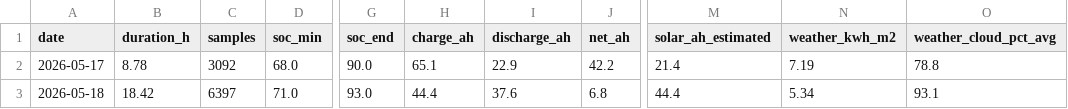
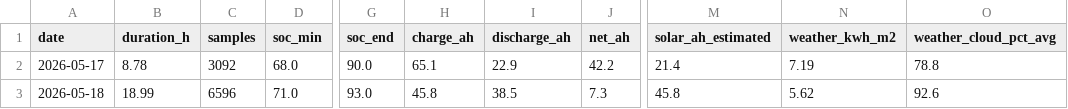
Before and after one commit to kaanow/volthium_reader, a CSV file: data/daily_summary.csv, drawn as a sheet; only a part is shown, gaps mark what is left out; the diff names each change by its address in the sheet, - before the commit and + after, or states it on an @@ line.

```diff
--- a/data/daily_summary.csv
+++ b/data/daily_summary.csv
-B3 (duration_h): 18.42
+B3 (duration_h): 18.99
-C3 (samples): 6397
+C3 (samples): 6596
-H3 (charge_ah): 44.4
+H3 (charge_ah): 45.8
-I3 (discharge_ah): 37.6
+I3 (discharge_ah): 38.5
-J3 (net_ah): 6.8
+J3 (net_ah): 7.3
-M3 (solar_ah_estimated): 44.4
+M3 (solar_ah_estimated): 45.8
-N3 (weather_kwh_m2): 5.34
+N3 (weather_kwh_m2): 5.62
-O3 (weather_cloud_pct_avg): 93.1
+O3 (weather_cloud_pct_avg): 92.6
```
Also changed, not shown: data/weather.csv, 6 other files.
